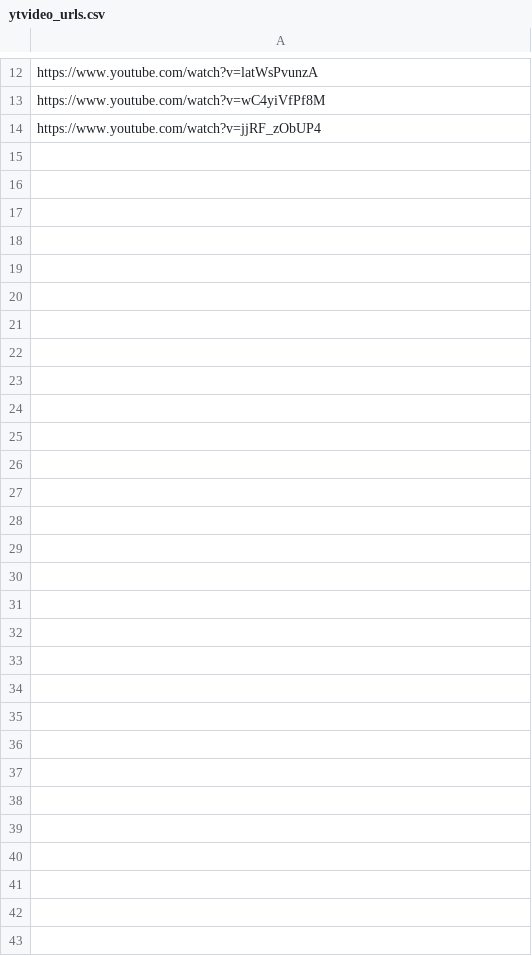
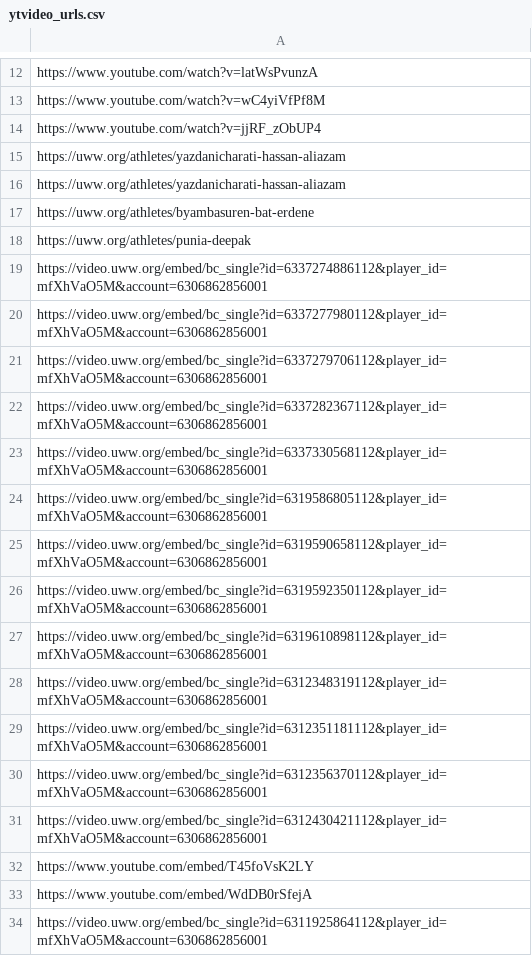
Before and after one commit to flowgeniusmz/wrestleai-umich, a CSV file: ytvideo/ytvideo_urls.csv, drawn as a sheet; only a part is shown, gaps mark what is left out; the diff covers the shown part only.

```diff
--- a/ytvideo/ytvideo_urls.csv
+++ b/ytvideo/ytvideo_urls.csv
@@ -14 +14,21 @@ https://www.youtube.com/watch?v=wC4yiVfPf8M
 https://www.youtube.com/watch?v=jjRF_zObUP4
+https://uww.org/athletes/yazdanicharati-hassan-aliazam
+https://uww.org/athletes/yazdanicharati-hassan-aliazam
+https://uww.org/athletes/byambasuren-bat-erdene
+https://uww.org/athletes/punia-deepak
+https://video.uww.org/embed/bc_single?id=6337274886112&player_id=mfXhVaO5M&account=6306862856001
+https://video.uww.org/embed/bc_single?id=6337277980112&player_id=mfXhVaO5M&account=6306862856001
+https://video.uww.org/embed/bc_single?id=6337279706112&player_id=mfXhVaO5M&account=6306862856001
+https://video.uww.org/embed/bc_single?id=6337282367112&player_id=mfXhVaO5M&account=6306862856001
+https://video.uww.org/embed/bc_single?id=6337330568112&player_id=mfXhVaO5M&account=6306862856001
+https://video.uww.org/embed/bc_single?id=6319586805112&player_id=mfXhVaO5M&account=6306862856001
+https://video.uww.org/embed/bc_single?id=6319590658112&player_id=mfXhVaO5M&account=6306862856001
+https://video.uww.org/embed/bc_single?id=6319592350112&player_id=mfXhVaO5M&account=6306862856001
+https://video.uww.org/embed/bc_single?id=6319610898112&player_id=mfXhVaO5M&account=6306862856001
+https://video.uww.org/embed/bc_single?id=6312348319112&player_id=mfXhVaO5M&account=6306862856001
+https://video.uww.org/embed/bc_single?id=6312351181112&player_id=mfXhVaO5M&account=6306862856001
+https://video.uww.org/embed/bc_single?id=6312356370112&player_id=mfXhVaO5M&account=6306862856001
+https://video.uww.org/embed/bc_single?id=6312430421112&player_id=mfXhVaO5M&account=6306862856001
+https://www.youtube.com/embed/T45foVsK2LY
+https://www.youtube.com/embed/WdDB0rSfejA
+https://video.uww.org/embed/bc_single?id=6311925864112&player_id=mfXhVaO5M&account=6306862856001
```
Also changed, not shown: 59 added rows elsewhere in this file, 3 other files.
